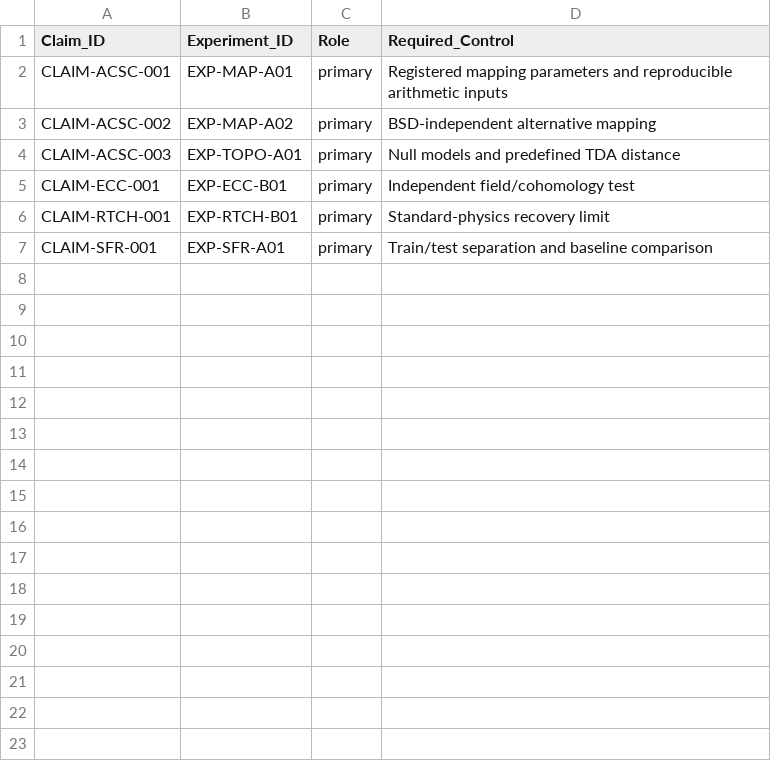
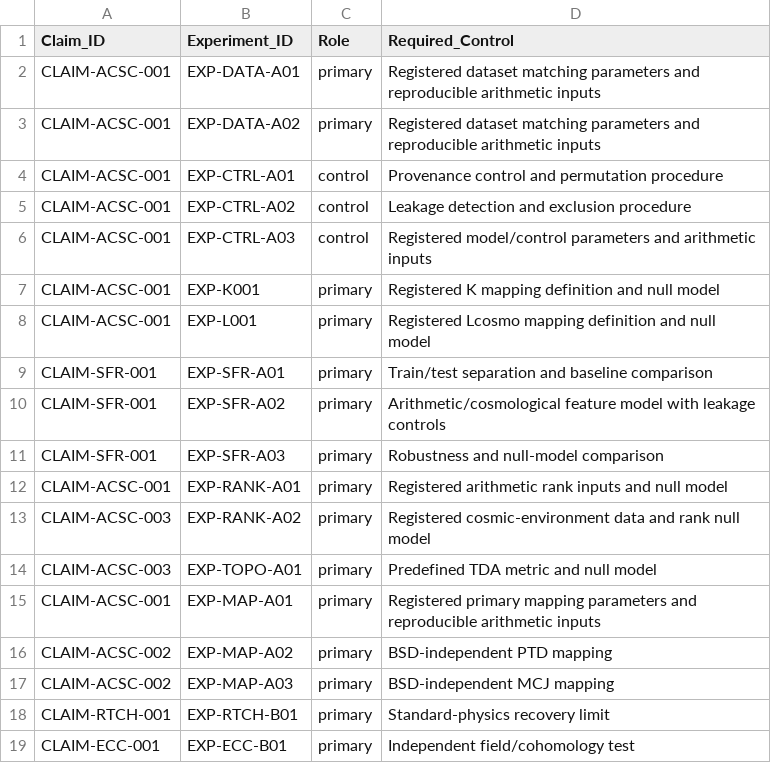
Before and after one commit to LcosmosS/S.T.A.R.-Labs, a CSV file: registry/claim_experiment_crosswalk_v0.2.csv, drawn as a sheet.

Commit message:
Complete experiment claim crosswalk

```diff
--- a/registry/claim_experiment_crosswalk_v0.2.csv
+++ b/registry/claim_experiment_crosswalk_v0.2.csv
@@ -1,7 +1,19 @@
 Claim_ID,Experiment_ID,Role,Required_Control
-CLAIM-ACSC-001,EXP-MAP-A01,primary,Registered mapping parameters and reproducible arithmetic inputs
-CLAIM-ACSC-002,EXP-MAP-A02,primary,BSD-independent alternative mapping
-CLAIM-ACSC-003,EXP-TOPO-A01,primary,Null models and predefined TDA distance
+CLAIM-ACSC-001,EXP-DATA-A01,primary,Registered dataset matching parameters and reproducible arithmetic inputs
+CLAIM-ACSC-001,EXP-DATA-A02,primary,Registered dataset matching parameters and reproducible arithmetic inputs
+CLAIM-ACSC-001,EXP-CTRL-A01,control,Provenance control and permutation procedure
+CLAIM-ACSC-001,EXP-CTRL-A02,control,Leakage detection and exclusion procedure
+CLAIM-ACSC-001,EXP-CTRL-A03,control,Registered model/control parameters and arithmetic inputs
+CLAIM-ACSC-001,EXP-K001,primary,Registered K mapping definition and null model
+CLAIM-ACSC-001,EXP-L001,primary,Registered Lcosmo mapping definition and null model
+CLAIM-SFR-001,EXP-SFR-A01,primary,Train/test separation and baseline comparison
+CLAIM-SFR-001,EXP-SFR-A02,primary,Arithmetic/cosmological feature model with leakage controls
+CLAIM-SFR-001,EXP-SFR-A03,primary,Robustness and null-model comparison
+CLAIM-ACSC-001,EXP-RANK-A01,primary,Registered arithmetic rank inputs and null model
+CLAIM-ACSC-003,EXP-RANK-A02,primary,Registered cosmic-environment data and rank null model
+CLAIM-ACSC-003,EXP-TOPO-A01,primary,Predefined TDA metric and null model
+CLAIM-ACSC-001,EXP-MAP-A01,primary,Registered primary mapping parameters and reproducible arithmetic inputs
+CLAIM-ACSC-002,EXP-MAP-A02,primary,BSD-independent PTD mapping
+CLAIM-ACSC-002,EXP-MAP-A03,primary,BSD-independent MCJ mapping
+CLAIM-RTCH-001,EXP-RTCH-B01,primary,Standard-physics recovery limit
 CLAIM-ECC-001,EXP-ECC-B01,primary,Independent field/cohomology test
-CLAIM-RTCH-001,EXP-RTCH-B01,primary,Standard-physics recovery limit
-CLAIM-SFR-001,EXP-SFR-A01,primary,Train/test separation and baseline comparison
```
